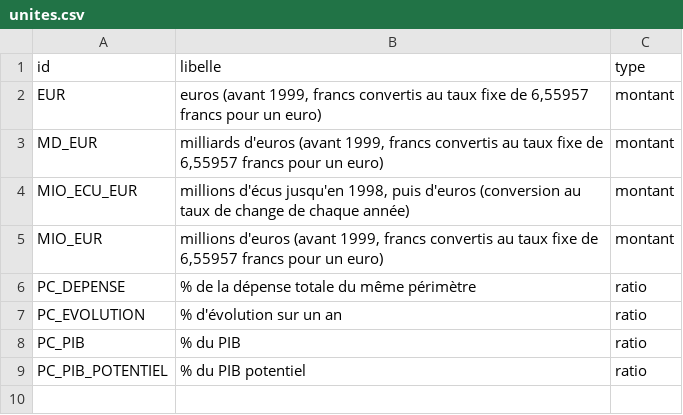
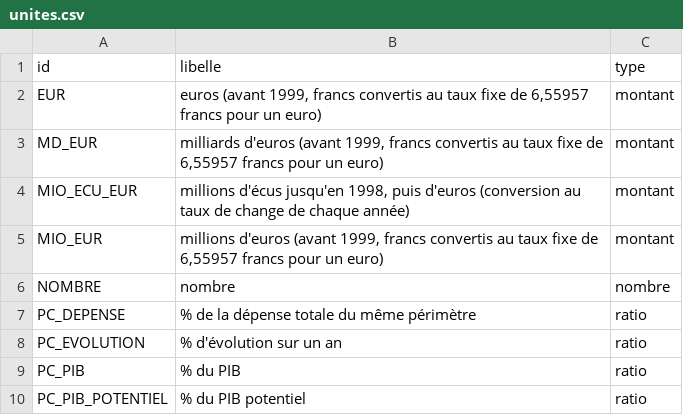
Before and after one commit to g-pliberal/comptes-nationaux, a CSV file: base/tables/unites.csv, drawn as a sheet; the diff names each change by its address in the sheet, - before the commit and + after, or states it on an @@ line.

```diff
--- a/base/tables/unites.csv
+++ b/base/tables/unites.csv
+row 6: NOMBRE | nombre | nombre
```
Also changed, not shown: base/tables/concepts.csv, base/tables/perimetres.csv, 30 other files.
